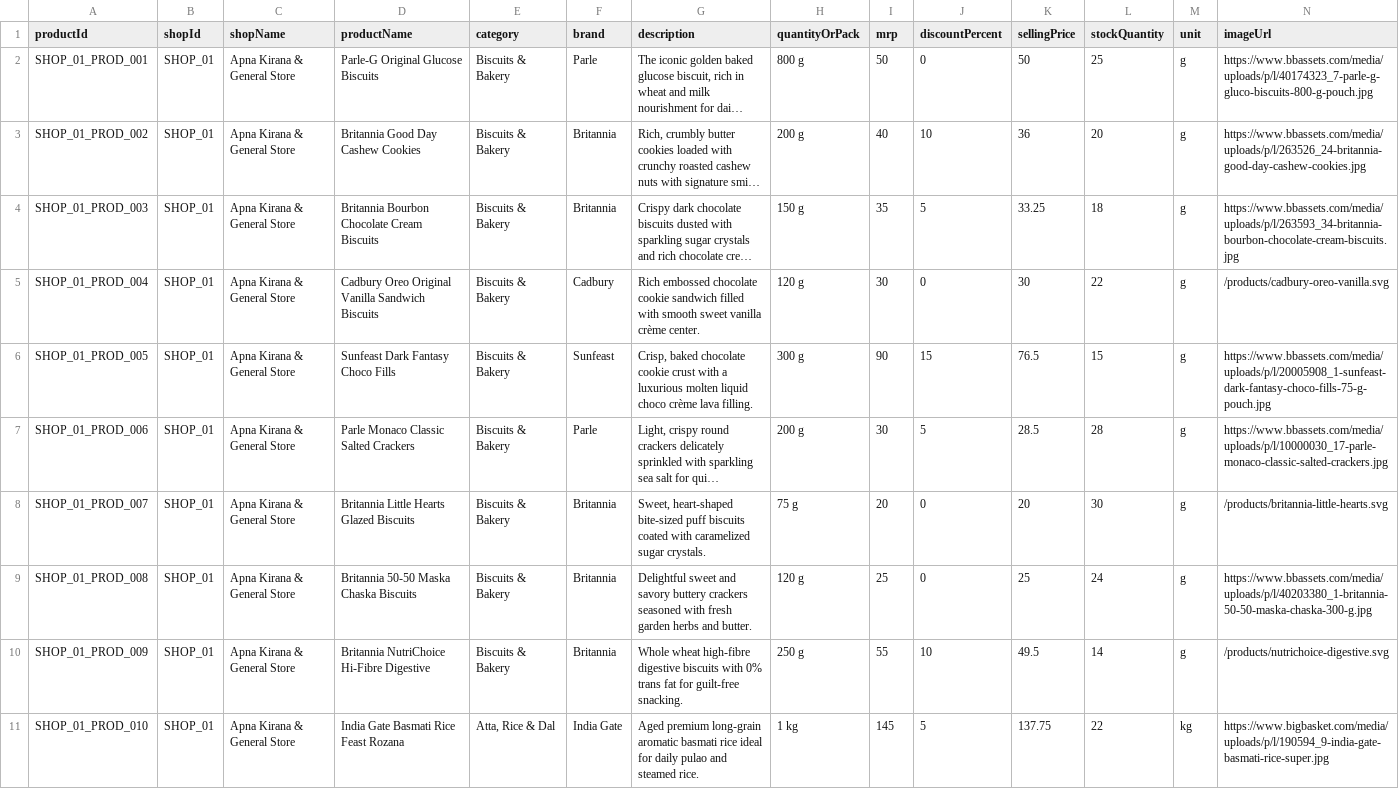
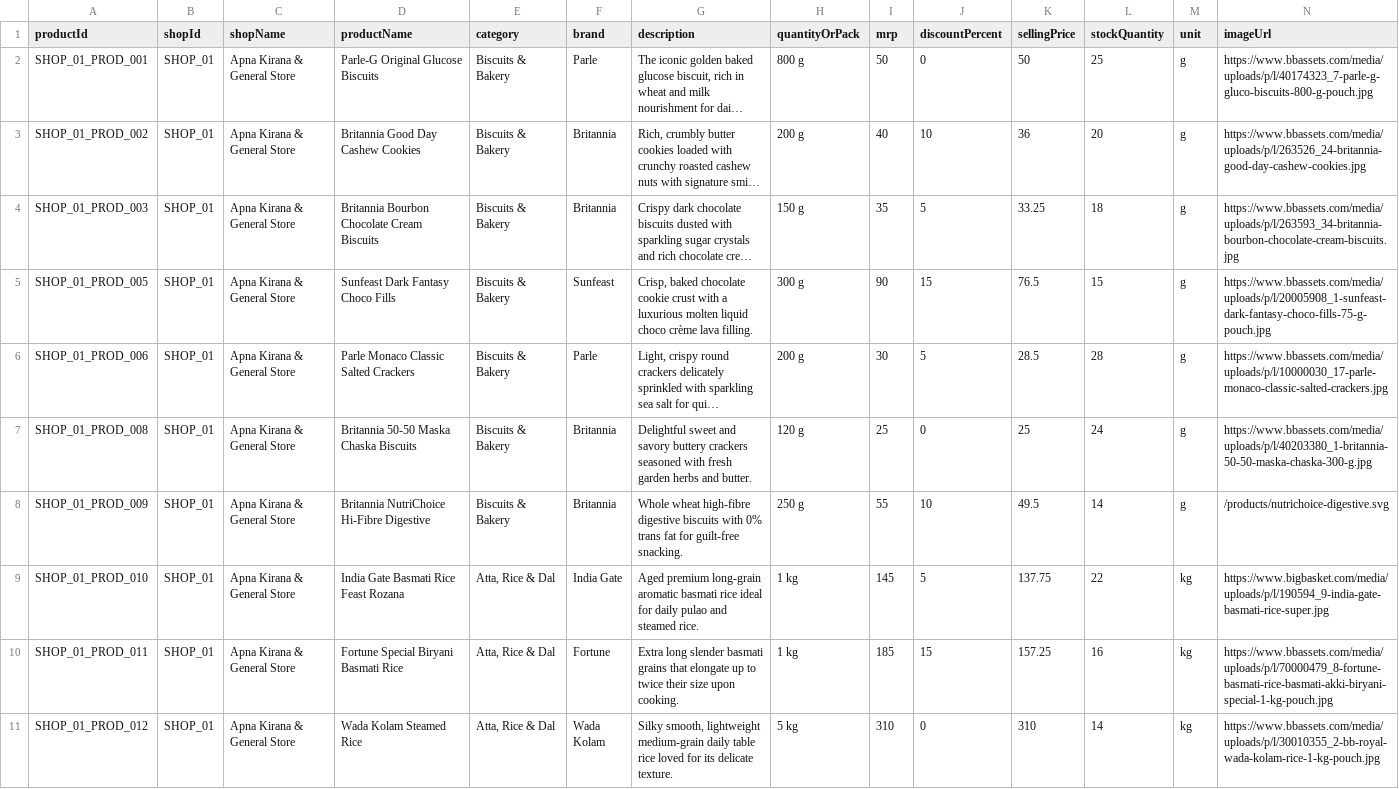
Before and after one commit to samyakchordiya99-prog/Apnamart, a CSV file: all_products.csv, drawn as a sheet; only a part is shown; the shorter side is filled out with more unchanged rows; long unchanged cells end in …; rows hold the shown columns only; the diff names each change by its address in the sheet, - before the commit and + after, or states it on an @@ line.

Commit message:
fix: remove college demonstration notice and delete oreo and little hearts from apna kirana catalogue

```diff
--- a/all_products.csv
+++ b/all_products.csv
-row 5: SHOP_01_PROD_004 | SHOP_01 | Apna Kirana & General Store | Cadbury Oreo Original Vanilla Sandwich Biscuits | Biscuits & Bakery | Cadbury | Rich embossed chocolate cookie sandwich filled with smooth sweet vanilla crème center. | 120 g | 30 | 0 | 30 | 22 | g | /products/cadbury-oreo-vanilla.svg
-row 8: SHOP_01_PROD_007 | SHOP_01 | Apna Kirana & General Store | Britannia Little Hearts Glazed Biscuits | Biscuits & Bakery | Britannia | Sweet, heart-shaped bite-sized puff biscuits coated with caramelized sugar crystals. | 75 g | 20 | 0 | 20 | 30 | g | /products/britannia-little-hearts.svg
```
Also changed, not shown: shop1_products.csv, 3 other files.
